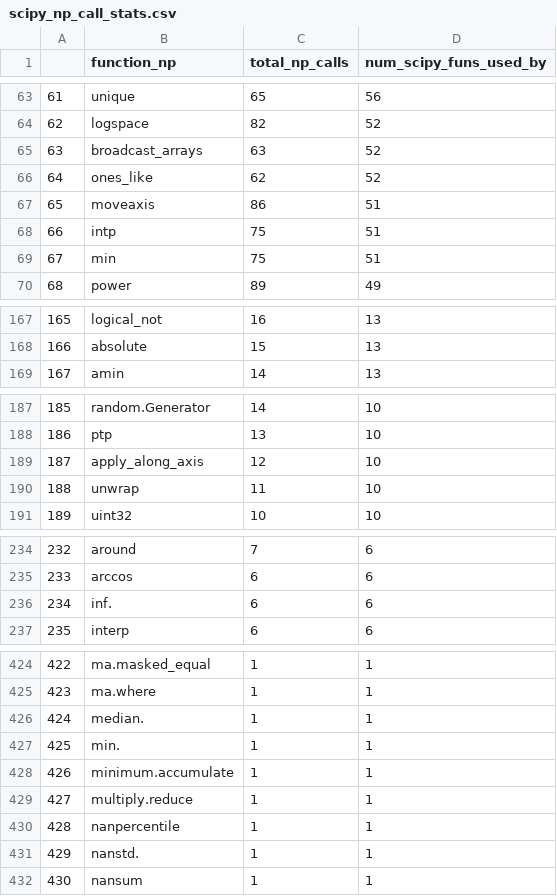
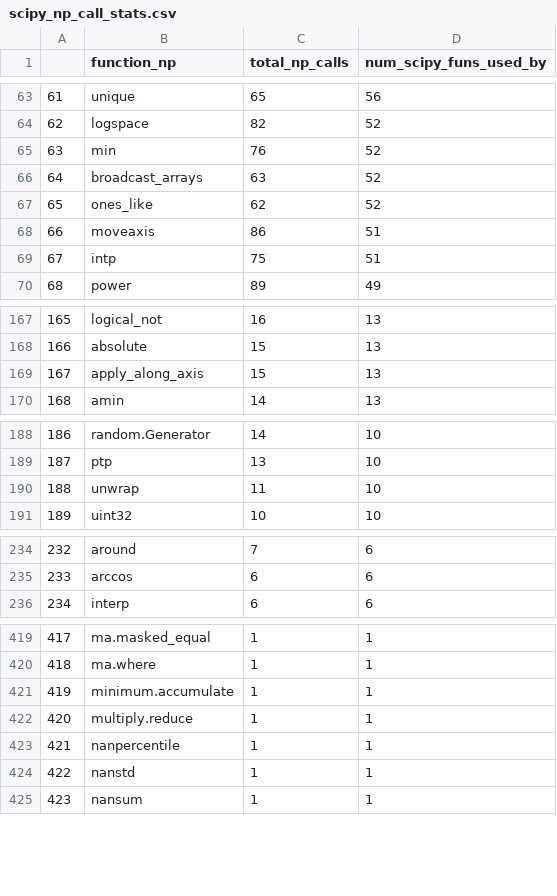
Before and after one commit to ajpotts/functiondefextractor, a CSV file: data/out/scipy_np_call_stats.csv, drawn as a sheet; only a part is shown, gaps mark what is left out; removed rows and columns are numbered as before the commit, all else as after; the diff covers the shown part only; the diff names each change by its address in the sheet, - before the commit and + after, or states it on an @@ line.

```diff
--- a/data/out/scipy_np_call_stats.csv
+++ b/data/out/scipy_np_call_stats.csv
+row 65: 63 | min | 76 | 52
@@ column A renumbered from row 66 down @@
-row 69: 67 | min | 75 | 51
+row 169: 167 | apply_along_axis | 15 | 13
-row 189: 187 | apply_along_axis | 12 | 10
-row 236: 234 | inf. | 6 | 6
-row 426: 424 | median. | 1 | 1
-row 427: 425 | min. | 1 | 1
-B424 (function_np): nanstd.
+B424 (function_np): nanstd
```
Also changed, not shown: 4 removed rows and 7 edited cells elsewhere in this file, data/numpy_api/np.csv, data/out/arkouda_np_call_stats.csv, 6 other files.
